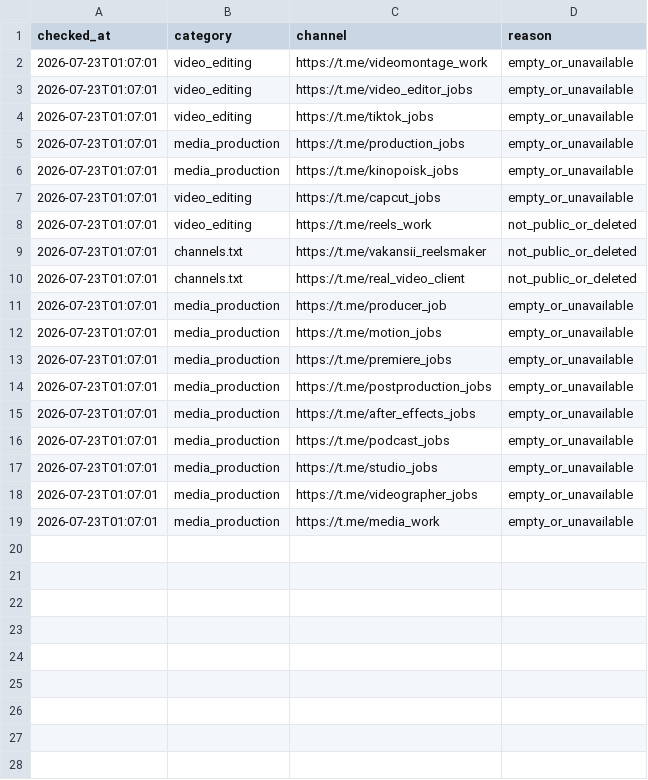
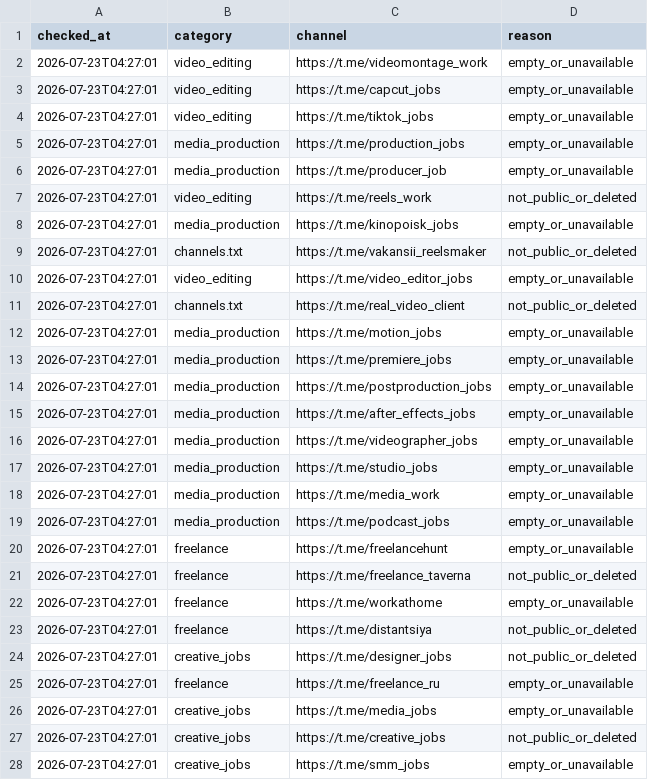
Before and after one commit to telivizor937-star/ClientWork, a CSV file: unavailable_channels.csv, drawn as a sheet; only a part is shown; the diff covers the shown part only.

```diff
--- a/unavailable_channels.csv
+++ b/unavailable_channels.csv
@@ -1,19 +1,28 @@
 checked_at,category,channel,reason
-2026-07-23T01:07:01,video_editing,https://t.me/videomontage_work,empty_or_unavailable
-2026-07-23T01:07:01,video_editing,https://t.me/video_editor_jobs,empty_or_unavailable
-2026-07-23T01:07:01,video_editing,https://t.me/tiktok_jobs,empty_or_unavailable
-2026-07-23T01:07:01,media_production,https://t.me/production_jobs,empty_or_unavailable
-2026-07-23T01:07:01,media_production,https://t.me/kinopoisk_jobs,empty_or_unavailable
-2026-07-23T01:07:01,video_editing,https://t.me/capcut_jobs,empty_or_unavailable
-2026-07-23T01:07:01,video_editing,https://t.me/reels_work,not_public_or_deleted
-2026-07-23T01:07:01,channels.txt,https://t.me/vakansii_reelsmaker,not_public_or_deleted
-2026-07-23T01:07:01,channels.txt,https://t.me/real_video_client,not_public_or_deleted
-2026-07-23T01:07:01,media_production,https://t.me/producer_job,empty_or_unavailable
-2026-07-23T01:07:01,media_production,https://t.me/motion_jobs,empty_or_unavailable
-2026-07-23T01:07:01,media_production,https://t.me/premiere_jobs,empty_or_unavailable
-2026-07-23T01:07:01,media_production,https://t.me/postproduction_jobs,empty_or_unavailable
-2026-07-23T01:07:01,media_production,https://t.me/after_effects_jobs,empty_or_unavailable
-2026-07-23T01:07:01,media_production,https://t.me/podcast_jobs,empty_or_unavailable
-2026-07-23T01:07:01,media_production,https://t.me/studio_jobs,empty_or_unavailable
-2026-07-23T01:07:01,media_production,https://t.me/videographer_jobs,empty_or_unavailable
-2026-07-23T01:07:01,media_production,https://t.me/media_work,empty_or_unavailable
+2026-07-23T04:27:01,video_editing,https://t.me/videomontage_work,empty_or_unavailable
+2026-07-23T04:27:01,video_editing,https://t.me/capcut_jobs,empty_or_unavailable
+2026-07-23T04:27:01,video_editing,https://t.me/tiktok_jobs,empty_or_unavailable
+2026-07-23T04:27:01,media_production,https://t.me/production_jobs,empty_or_unavailable
+2026-07-23T04:27:01,media_production,https://t.me/producer_job,empty_or_unavailable
+2026-07-23T04:27:01,video_editing,https://t.me/reels_work,not_public_or_deleted
+2026-07-23T04:27:01,media_production,https://t.me/kinopoisk_jobs,empty_or_unavailable
+2026-07-23T04:27:01,channels.txt,https://t.me/vakansii_reelsmaker,not_public_or_deleted
+2026-07-23T04:27:01,video_editing,https://t.me/video_editor_jobs,empty_or_unavailable
+2026-07-23T04:27:01,channels.txt,https://t.me/real_video_client,not_public_or_deleted
+2026-07-23T04:27:01,media_production,https://t.me/motion_jobs,empty_or_unavailable
+2026-07-23T04:27:01,media_production,https://t.me/premiere_jobs,empty_or_unavailable
+2026-07-23T04:27:01,media_production,https://t.me/postproduction_jobs,empty_or_unavailable
+2026-07-23T04:27:01,media_production,https://t.me/after_effects_jobs,empty_or_unavailable
+2026-07-23T04:27:01,media_production,https://t.me/videographer_jobs,empty_or_unavailable
+2026-07-23T04:27:01,media_production,https://t.me/studio_jobs,empty_or_unavailable
+2026-07-23T04:27:01,media_production,https://t.me/media_work,empty_or_unavailable
+2026-07-23T04:27:01,media_production,https://t.me/podcast_jobs,empty_or_unavailable
+2026-07-23T04:27:01,freelance,https://t.me/freelancehunt,empty_or_unavailable
+2026-07-23T04:27:01,freelance,https://t.me/freelance_taverna,not_public_or_deleted
+2026-07-23T04:27:01,freelance,https://t.me/workathome,empty_or_unavailable
+2026-07-23T04:27:01,freelance,https://t.me/distantsiya,not_public_or_deleted
+2026-07-23T04:27:01,creative_jobs,https://t.me/designer_jobs,not_public_or_deleted
+2026-07-23T04:27:01,freelance,https://t.me/freelance_ru,empty_or_unavailable
+2026-07-23T04:27:01,creative_jobs,https://t.me/media_jobs,empty_or_unavailable
+2026-07-23T04:27:01,creative_jobs,https://t.me/creative_jobs,not_public_or_deleted
+2026-07-23T04:27:01,creative_jobs,https://t.me/smm_jobs,empty_or_unavailable
```
Also changed, not shown: 9 added rows elsewhere in this file, 2 other files.
